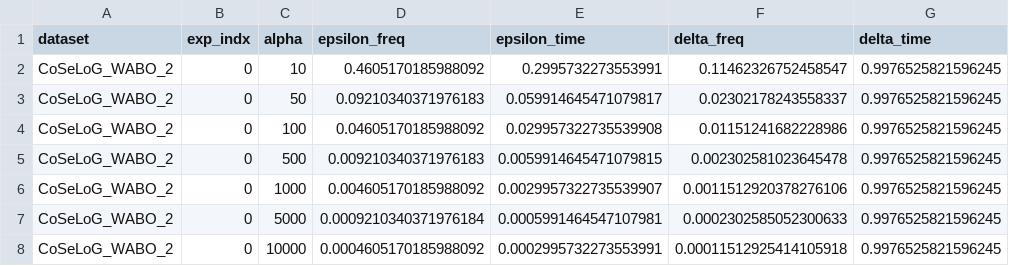
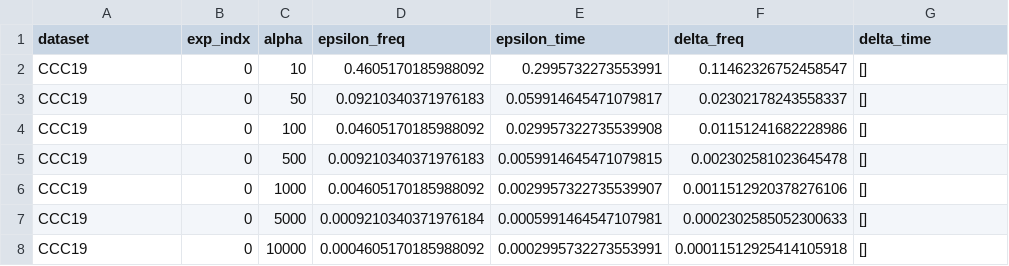
Before and after one commit to Elkoumy/amun, a CSV file: result_log_alpha.csv, drawn as a sheet.

```diff
--- a/result_log_alpha.csv
+++ b/result_log_alpha.csv
@@ -1,8 +1,8 @@
 dataset,exp_indx,alpha,epsilon_freq,epsilon_time,delta_freq,delta_time
-CoSeLoG_WABO_2,0,10,0.4605170185988092,0.2995732273553991,0.11462326752458547,0.9976525821596245
-CoSeLoG_WABO_2,0,50,0.09210340371976183,0.059914645471079817,0.02302178243558337,0.9976525821596245
-CoSeLoG_WABO_2,0,100,0.04605170185988092,0.029957322735539908,0.01151241682228986,0.9976525821596245
-CoSeLoG_WABO_2,0,500,0.009210340371976183,0.0059914645471079815,0.002302581023645478,0.9976525821596245
-CoSeLoG_WABO_2,0,1000,0.004605170185988092,0.0029957322735539907,0.0011512920378276106,0.9976525821596245
-CoSeLoG_WABO_2,0,5000,0.0009210340371976184,0.0005991464547107981,0.0002302585052300633,0.9976525821596245
-CoSeLoG_WABO_2,0,10000,0.0004605170185988092,0.0002995732273553991,0.00011512925414105918,0.9976525821596245
+CCC19,0,10,0.4605170185988092,0.2995732273553991,0.11462326752458547,[]
+CCC19,0,50,0.09210340371976183,0.059914645471079817,0.02302178243558337,[]
+CCC19,0,100,0.04605170185988092,0.029957322735539908,0.01151241682228986,[]
+CCC19,0,500,0.009210340371976183,0.0059914645471079815,0.002302581023645478,[]
+CCC19,0,1000,0.004605170185988092,0.0029957322735539907,0.0011512920378276106,[]
+CCC19,0,5000,0.0009210340371976184,0.0005991464547107981,0.0002302585052300633,[]
+CCC19,0,10000,0.0004605170185988092,0.0002995732273553991,0.00011512925414105918,[]
```
Also changed, not shown: result_log_delta.csv, 1 other file.
